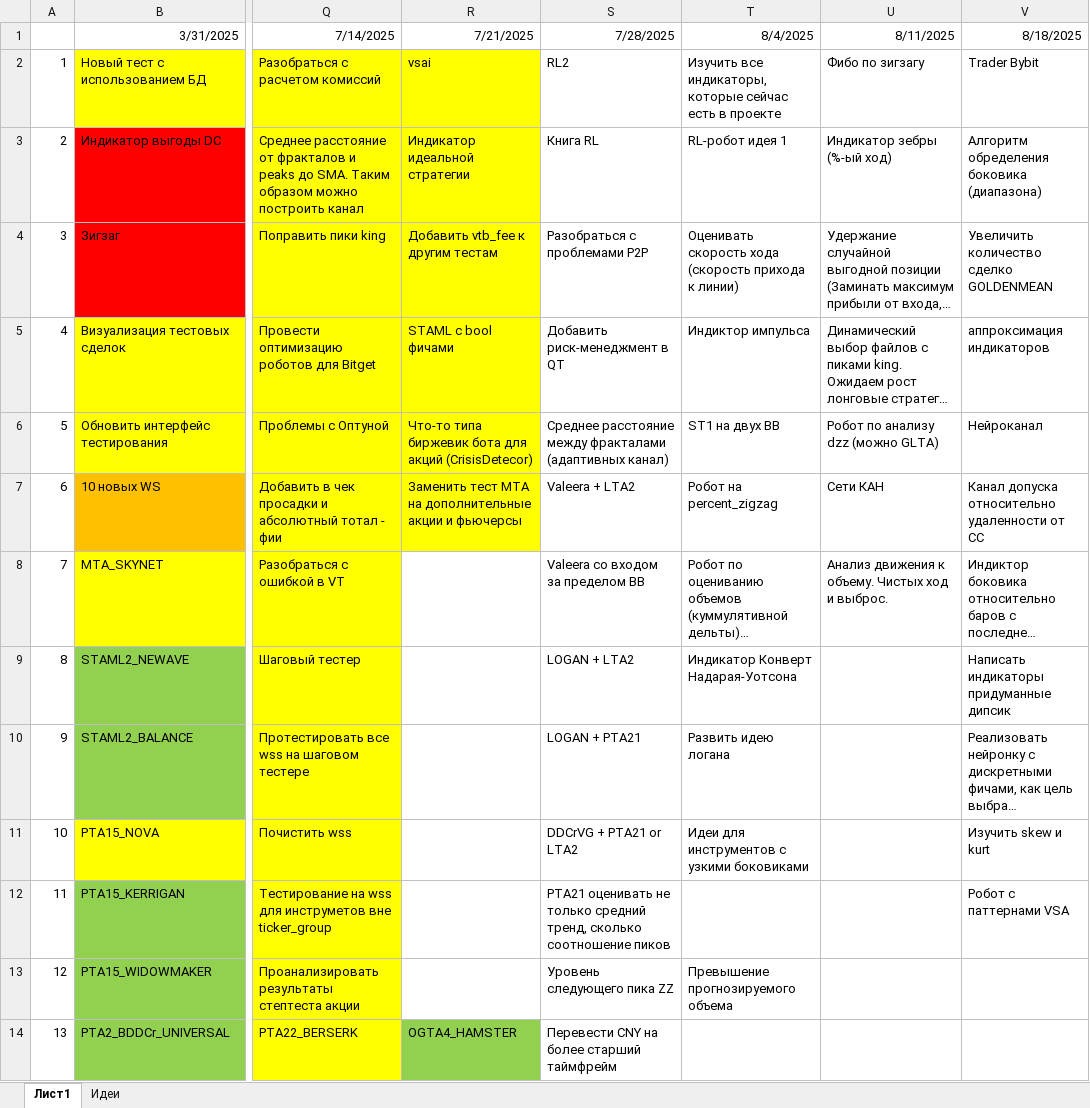
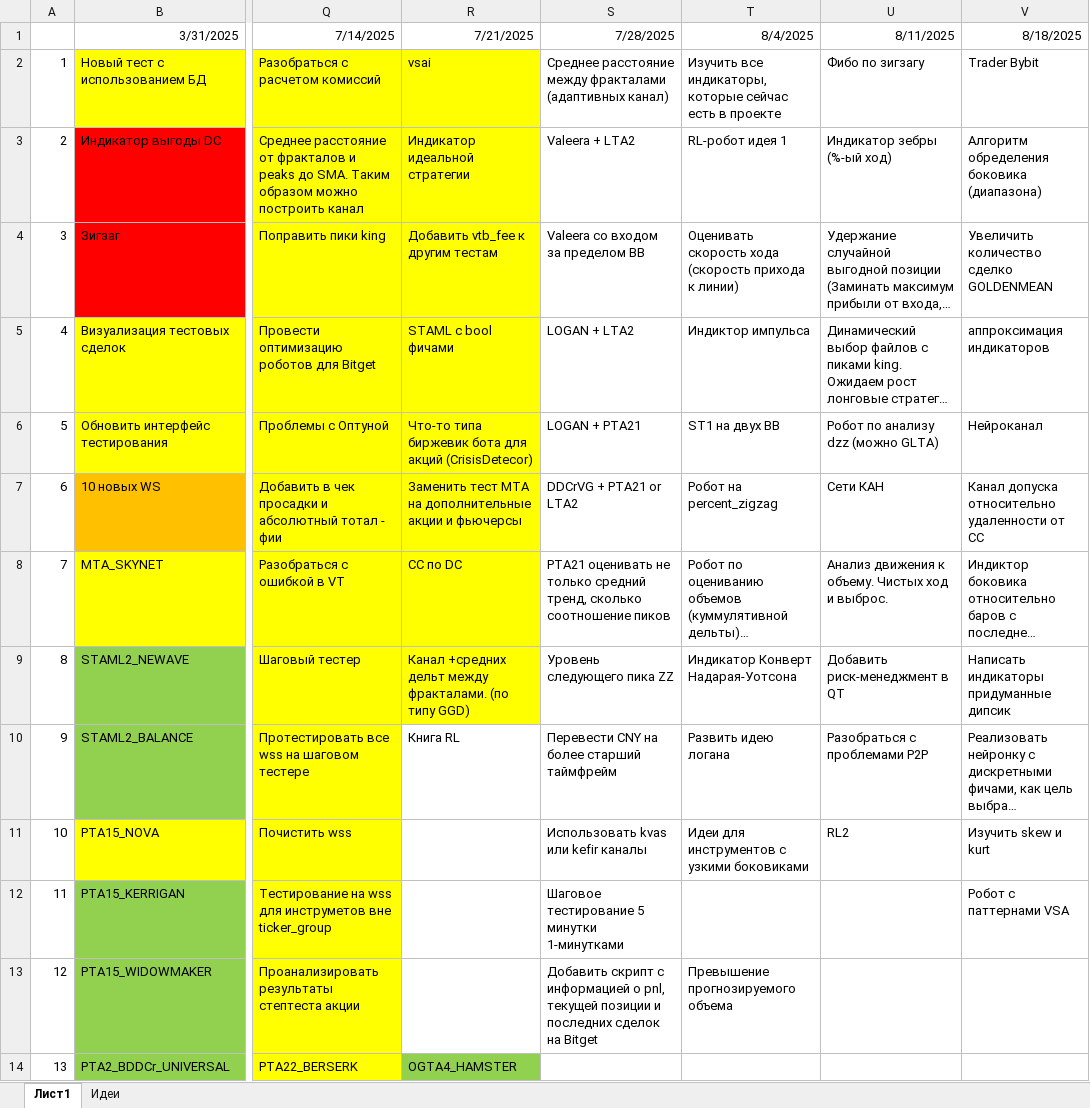
Before and after one commit to Anubis1Good/RichLaughter, an Excel workbook: _other/WeekPlan.xlsx, sheet Лист1, drawn as a sheet; only a part is shown, gaps mark what is left out; long unchanged cells end in …; values as stored, in another font and other column widths than the file's, no borders; the diff covers the shown part only; the diff names each change by its address in the sheet, - before the commit and + after, or states it on an @@ line.

```diff
--- a/_other/WeekPlan.xlsx (sheet Лист1)
+++ b/_other/WeekPlan.xlsx (sheet Лист1)
-S2: RL2
+S2: Среднее расстояние между фракталами (адаптивных канал)
-S3: Книга RL
+S3: Valeera + LTA2
-S4: Разобраться с проблемами P2P
+S4: Valeera со входом за пределом BB
-S5: Добавить риск-менеджмент в QT
+S5: LOGAN + LTA2
-S6: Среднее расстояние между фракталами (адаптивных канал)
+S6: LOGAN + PTA21
-S7: Valeera + LTA2
+S7: DDCrVG + PTA21 or LTA2
-R8: (empty)
+R8: СС по DC
-R8:R9 fill: none
+R8:R9 fill: #FFFF00
-S8: Valeera со входом за пределом BB
+S8: PTA21 оценивать не только средний тренд, сколько соотношение пиков
-R9: (empty)
+R9: Канал +средних дельт между фракталами. (по типу GGD)
-S9: LOGAN + LTA2
+S9: Уровень следующего пика ZZ
-U9: (empty)
+U9: Добавить риск-менеджмент в QT
-R10: (empty)
+R10: Книга RL
-S10: LOGAN + PTA21
+S10: Перевести CNY на более старший таймфрейм
-U10: (empty)
+U10: Разобраться с проблемами P2P
-S11: DDCrVG + PTA21 or LTA2
+S11: Использовать kvas или kefir каналы
-U11: (empty)
+U11: RL2
-S12: PTA21 оценивать не только средний тренд, сколько соотношение пиков
+S12: Шаговое тестирование 5 минутки 1-минутками
-S13: Уровень следующего пика ZZ
+S13: Добавить скрипт с информацией о pnl, текущей позиции и последних сделок на Bitget
-S14: Перевести CNY на более старший таймфрейм
+S14: (empty)
```
Also changed, not shown: 10 edited cells and cell formats elsewhere in this sheet, 13 other files.
